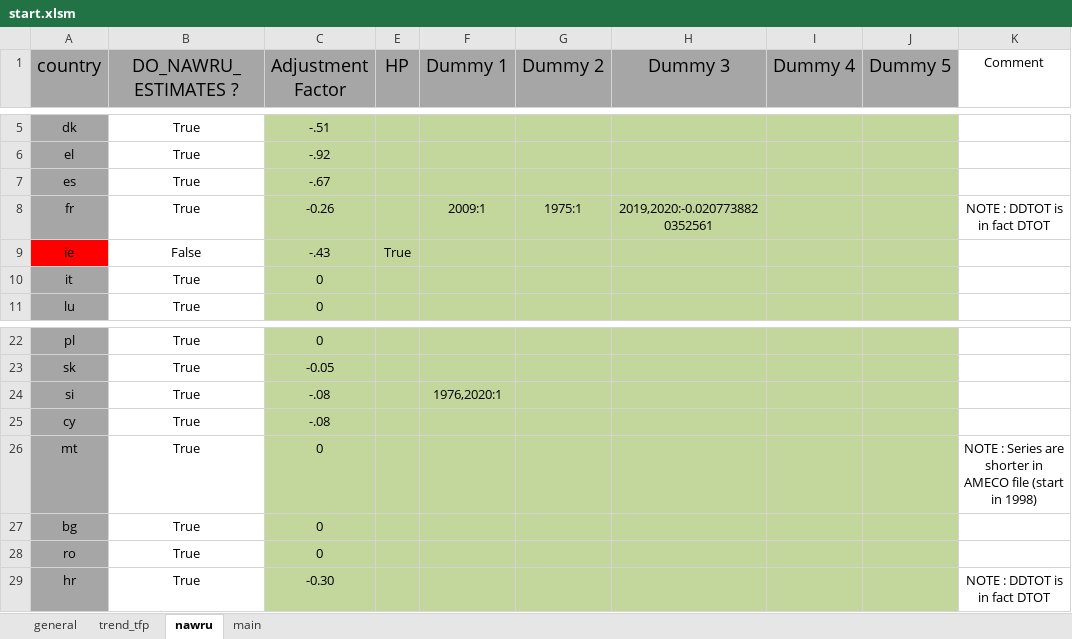
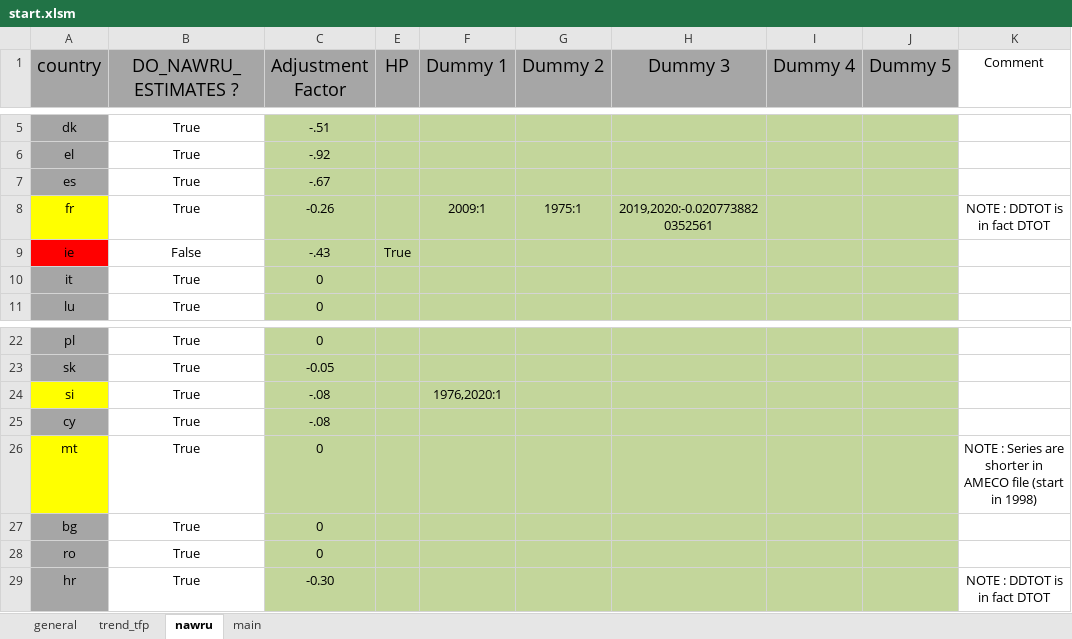
Before and after one commit to ECFIN-YGAP/PyPF, an Excel workbook: start.xlsm, sheet nawru, drawn as a sheet; only a part is shown, gaps mark what is left out; values as stored, in another font and other column widths than the file's, no borders; conditional formats not drawn; the diff names each change by its address in the sheet, - before the commit and + after, or states it on an @@ line.

```diff
--- a/start.xlsm (sheet nawru)
+++ b/start.xlsm (sheet nawru)
-A8 fill: #A6A6A6
+A8 fill: #FFFF00
-A24 fill: #A6A6A6
+A24 fill: #FFFF00
-A26 fill: #A6A6A6
+A26 fill: #FFFF00
```
Also changed, not shown: sheet general, sheet main.
